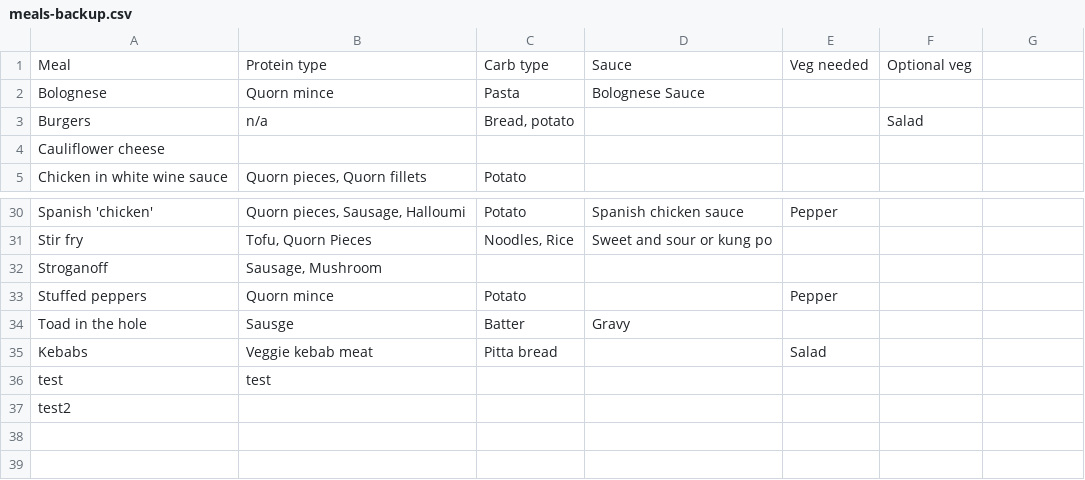
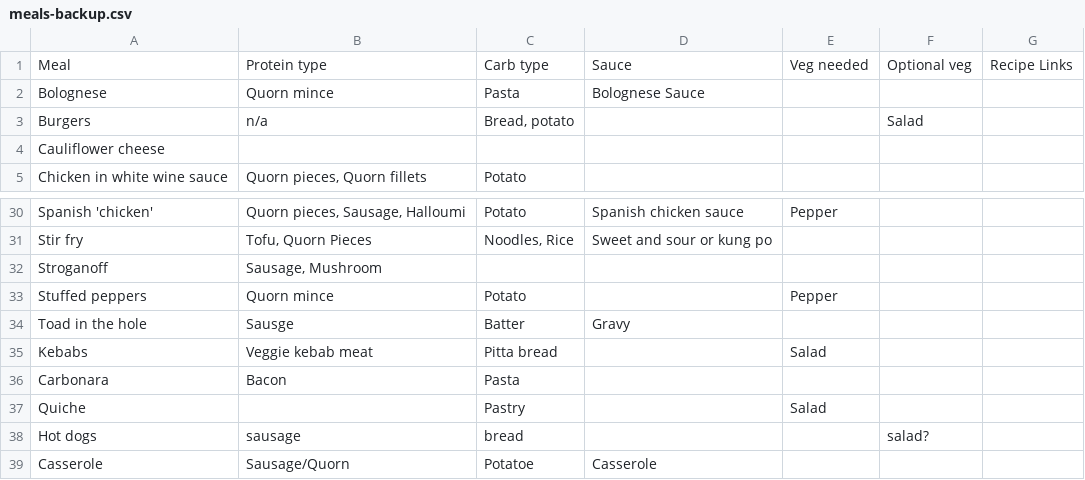
Before and after one commit to vnicholson1/MealSelector, a CSV file: meals-backup.csv, drawn as a sheet; only a part is shown, gaps mark what is left out; removed rows and columns are numbered as before the commit, all else as after; the diff names each change by its address in the sheet, - before the commit and + after, or states it on an @@ line.

Commit message:
csv to support recipe links

```diff
--- a/meals-backup.csv
+++ b/meals-backup.csv
-G1: (empty)
+G1: Recipe Links
-row 36: test | test
-row 37: test2
+row 36: Carbonara | Bacon | Pasta
+row 37: Quiche |  | Pastry |  | Salad
+row 38: Hot dogs | sausage | bread |  |  | salad?
+row 39: Casserole | Sausage/Quorn | Potatoe | Casserole
```
Also changed, not shown: meals.csv, 2 other files.
